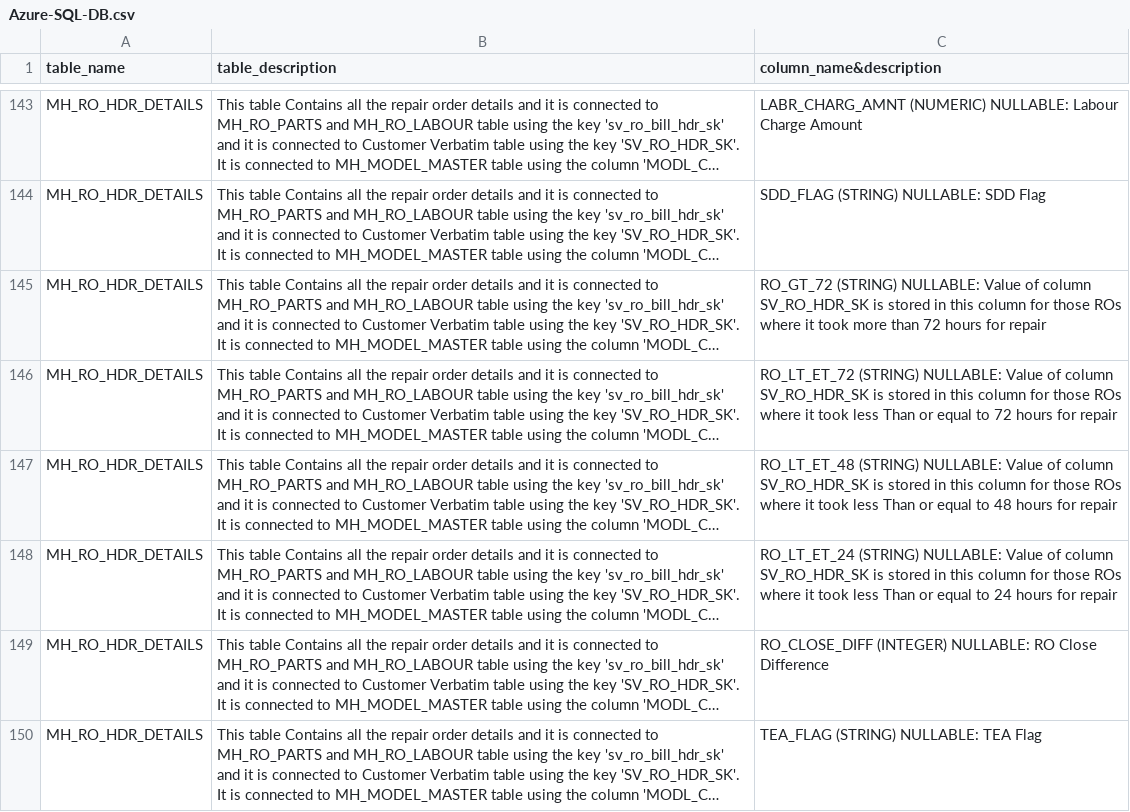
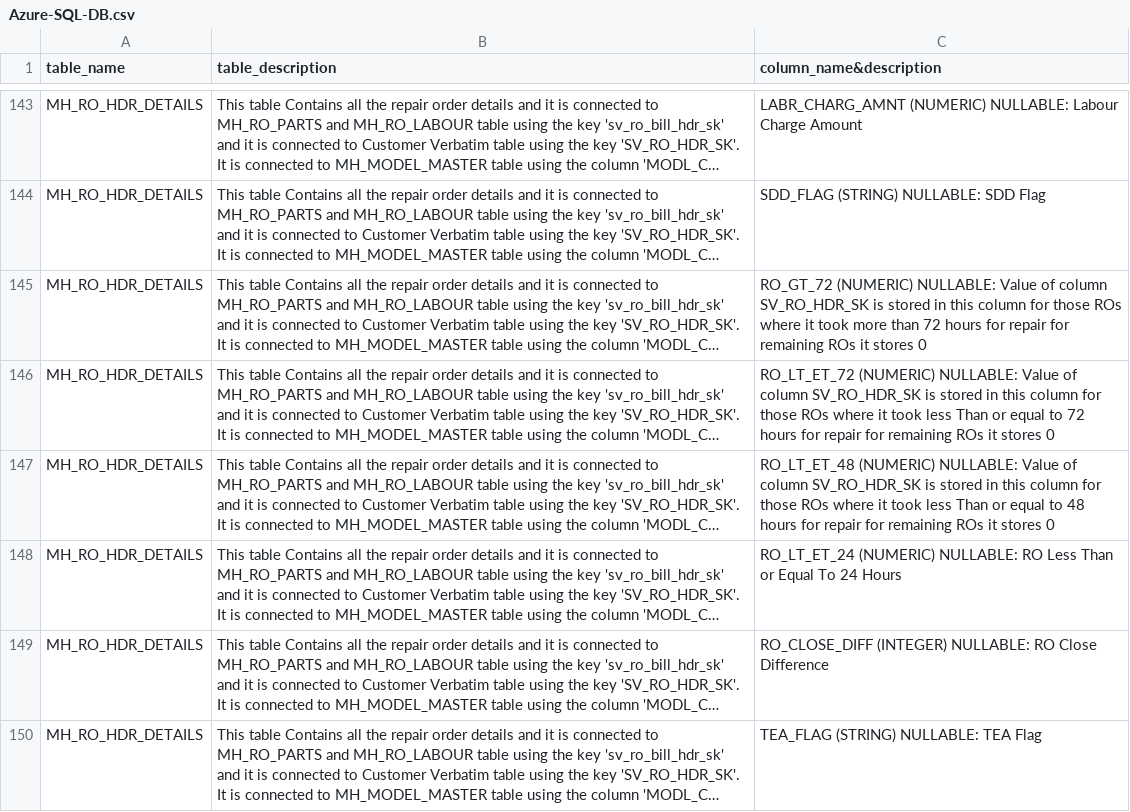
Before and after one commit to Lagozon-Technologies-Pte-Ltd/lzdbquery-playground-v4, a CSV file: table_files/Azure-SQL-DB.csv, drawn as a sheet; only a part is shown, gaps mark what is left out; long unchanged cells end in …; the diff names each change by its address in the sheet, - before the commit and + after, or states it on an @@ line.

```diff
--- a/table_files/Azure-SQL-DB.csv
+++ b/table_files/Azure-SQL-DB.csv
-C145 (column_name&description): RO_GT_72 (STRING) NULLABLE: Value of column SV_RO_HDR_SK is stored in this column for those ROs where it took more than 72 hours for repair
+C145 (column_name&description): RO_GT_72 (NUMERIC) NULLABLE: Value of column SV_RO_HDR_SK is stored in this column for those ROs where it took more than 72 hours for repair for remaining ROs it stores 0
-C146 (column_name&description): RO_LT_ET_72 (STRING) NULLABLE: Value of column SV_RO_HDR_SK is stored in this column for those ROs where it took less Than or equal to 72 hours for repair
+C146 (column_name&description): RO_LT_ET_72 (NUMERIC) NULLABLE: Value of column SV_RO_HDR_SK is stored in this column for those ROs where it took less Than or equal to 72 hours for repair for remaining ROs it stores 0
-C147 (column_name&description): RO_LT_ET_48 (STRING) NULLABLE: Value of column SV_RO_HDR_SK is stored in this column for those ROs where it took less Than or equal to 48 hours for repair
+C147 (column_name&description): RO_LT_ET_48 (NUMERIC) NULLABLE: Value of column SV_RO_HDR_SK is stored in this column for those ROs where it took less Than or equal to 48 hours for repair for remaining ROs it stores 0
-C148 (column_name&description): RO_LT_ET_24 (STRING) NULLABLE: Value of column SV_RO_HDR_SK is stored in this column for those ROs where it took less Than or equal to 24 hours for repair
+C148 (column_name&description): RO_LT_ET_24 (NUMERIC) NULLABLE: RO Less Than or Equal To 24 Hours
```
Also changed, not shown: 3 other files.
